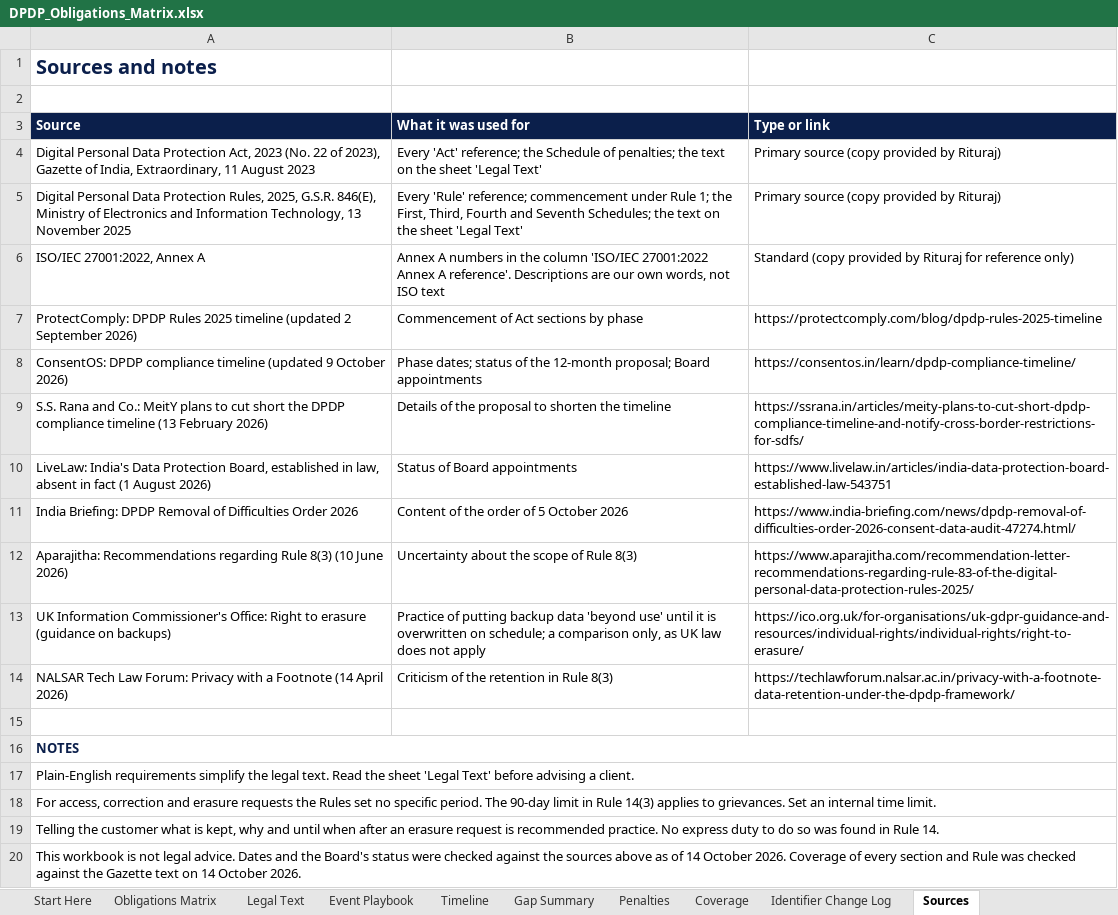
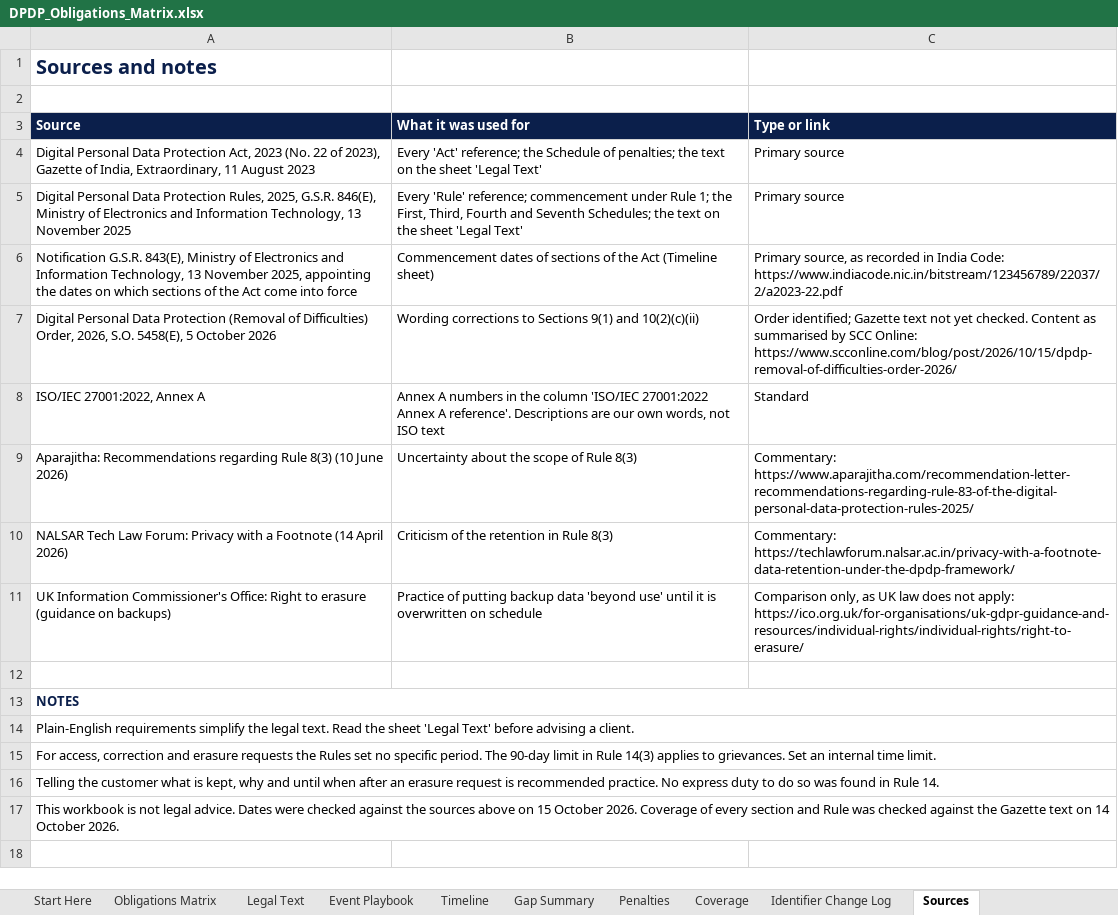
Before and after one commit to riturajb/dpdp-on-aws, an Excel workbook: blueprint/DPDP_Obligations_Matrix.xlsx, sheet Sources, drawn as a sheet; values as stored, in another font and other column widths than the file's, no borders; removed rows and columns are numbered as before the commit, all else as after; the diff names each change by its address in the sheet, - before the commit and + after, or states it on an @@ line.

Commit message:
Corrected sources, complete in-force dates, add copyright notice
Control:     None
Change:      Sources sheet now cites primary material: notification G.S.R. 843(E) and Order S.O. 5458(E); vendor and news sources removed. Timeline status notes removed. In-force dates added for DPDP-Act-S17(1), DPDP-Act-S38 and DPDP-Act-S44(2). Copyright notice added to Start Here and the print footer of every sheet.
Reason:      Rely on primary sources; complete the in-force dates; keep attribution with the file.
Tested by:   Recalculated with no formula errors.
Approved by: Rituraj

```diff
--- a/blueprint/DPDP_Obligations_Matrix.xlsx (sheet Sources)
+++ b/blueprint/DPDP_Obligations_Matrix.xlsx (sheet Sources)
-C4:C5 (Type or link): Primary source (copy provided by Rituraj)
+C4:C5 (Type or link): Primary source
+row 6: Notification G.S.R. 843(E), Ministry of Electronics and Information Technology, 13 November 2025, appointing the dates on which sections of the Act come into force | Commencement dates of sections of the Act (Timeline sheet) | Primary source, as recorded in India Code: https://www.indiacode.nic.in/bitstream/123456789/22037/2/a2023-22.pdf
+row 7: Digital Personal Data Protection (Removal of Difficulties) Order, 2026, S.O. 5458(E), 5 October 2026 | Wording corrections to Sections 9(1) and 10(2)(c)(ii) | Order identified; Gazette text not yet checked. Content as summarised by SCC Online: https://www.scconline.com/blog/post/2026/10/15/dpdp-removal-of-difficulties-order-2026/
-C8 (Type or link): Standard (copy provided by Rituraj for reference only)
+C8 (Type or link): Standard
-row 7: ProtectComply: DPDP Rules 2025 timeline (updated 2 September 2026) | Commencement of Act sections by phase | https://protectcomply.com/blog/dpdp-rules-2025-timeline
-row 8: ConsentOS: DPDP compliance timeline (updated 9 October 2026) | Phase dates; status of the 12-month proposal; Board appointments | https://consentos.in/learn/dpdp-compliance-timeline/
-row 9: S.S. Rana and Co.: MeitY plans to cut short the DPDP compliance timeline (13 February 2026) | Details of the proposal to shorten the timeline | https://ssrana.in/articles/meity-plans-to-cut-short-dpdp-compliance-timeline-and-notify-cross-border-restrictions-for-sdfs/
-row 10: LiveLaw: India's Data Protection Board, established in law, absent in fact (1 August 2026) | Status of Board appointments | https://www.livelaw.in/articles/india-data-protection-board-established-law-543751
-row 11: India Briefing: DPDP Removal of Difficulties Order 2026 | Content of the order of 5 October 2026 | https://www.india-briefing.com/news/dpdp-removal-of-difficulties-order-2026-consent-data-audit-47274.html/
-C9 (Type or link): https://www.aparajitha.com/recommendation-letter-recommendations-regarding-rule-83-of-the-digital-personal-data-protection-rules-2025/
+C9 (Type or link): Commentary: https://www.aparajitha.com/recommendation-letter-recommendations-regarding-rule-83-of-the-digital-personal-data-protection-rules-2025/
-row 13: UK Information Commissioner's Office: Right to erasure (guidance on backups) | Practice of putting backup data 'beyond use' until it is overwritten on schedule; a comparison only, as UK law does not apply | https://ico.org.uk/for-organisations/uk-gdpr-guidance-and-resources/individual-rights/individual-rights/right-to-erasure/
-C10 (Type or link): https://techlawforum.nalsar.ac.in/privacy-with-a-footnote-data-retention-under-the-dpdp-framework/
+C10 (Type or link): Commentary: https://techlawforum.nalsar.ac.in/privacy-with-a-footnote-data-retention-under-the-dpdp-framework/
+row 11: UK Information Commissioner's Office: Right to erasure (guidance on backups) | Practice of putting backup data 'beyond use' until it is overwritten on schedule | Comparison only, as UK law does not apply: https://ico.org.uk/for-organisations/uk-gdpr-guidance-and-resources/individual-rights/individual-rights/right-to-erasure/
-A17 (Source): …advice. Dates and the Board's status were checked against the sources above as of 14 October 2026.…
+A17 (Source): …advice. Dates were checked against the sources above on 15 October 2026.…
```
Also changed, not shown: sheet Timeline, sheet Obligations Matrix, sheet Start Here, sheet Identifier Change Log.
